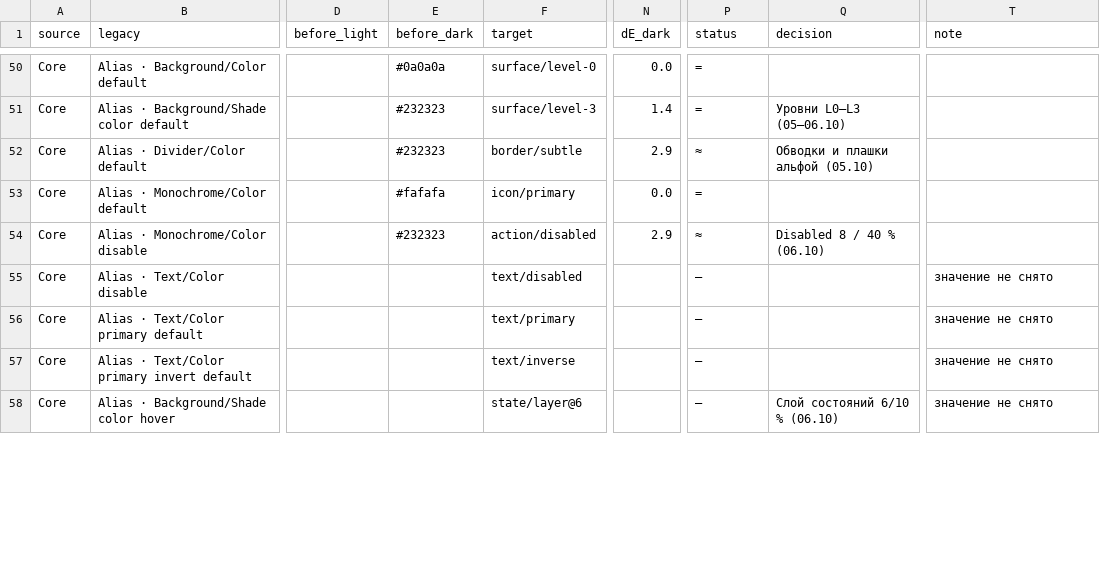
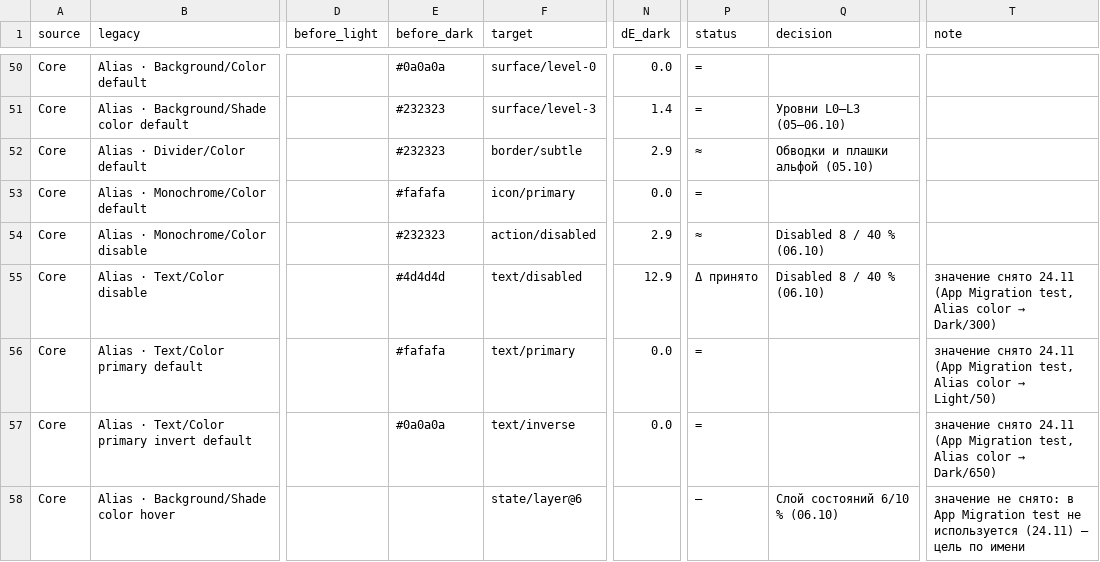
Before and after one commit to vsdsgn/emcd-design-tokens, a CSV file: docs/migration/foundations-color.csv, drawn as a sheet; only a part is shown, gaps mark what is left out; the diff covers the shown part only; the diff names each change by its address in the sheet, - before the commit and + after, or states it on an @@ line.

```diff
--- a/docs/migration/foundations-color.csv
+++ b/docs/migration/foundations-color.csv
-E55 (before_dark): (empty)
+E55 (before_dark): #4d4d4d
-N55 (dE_dark): (empty)
+N55 (dE_dark): 12.9
-P55 (status): —
+P55 (status): Δ принято
-Q55 (decision): (empty)
+Q55 (decision): Disabled 8 / 40 % (06.10)
@@ T55 (note): значение не снято → значение снято 24.11 (App Migration test, Alias color → Dark/300) @@
-E56 (before_dark): (empty)
+E56 (before_dark): #fafafa
-N56:N57 (dE_dark): (empty)
+N56:N57 (dE_dark): 0.0
-P56:P57 (status): —
+P56:P57 (status): =
@@ T56 (note): значение не снято → значение снято 24.11 (App Migration test, Alias color → Light/50) @@
-E57 (before_dark): (empty)
+E57 (before_dark): #0a0a0a
@@ T57 (note): значение не снято → значение снято 24.11 (App Migration test, Alias color → Dark/650) @@
-T58 (note): значение не снято
+T58 (note): значение не снято: в App Migration test не используется (24.11) — цель по имени
```
Also changed, not shown: 44 edited cells elsewhere in this file, docs/migration/color-map.csv, 13 other files.
